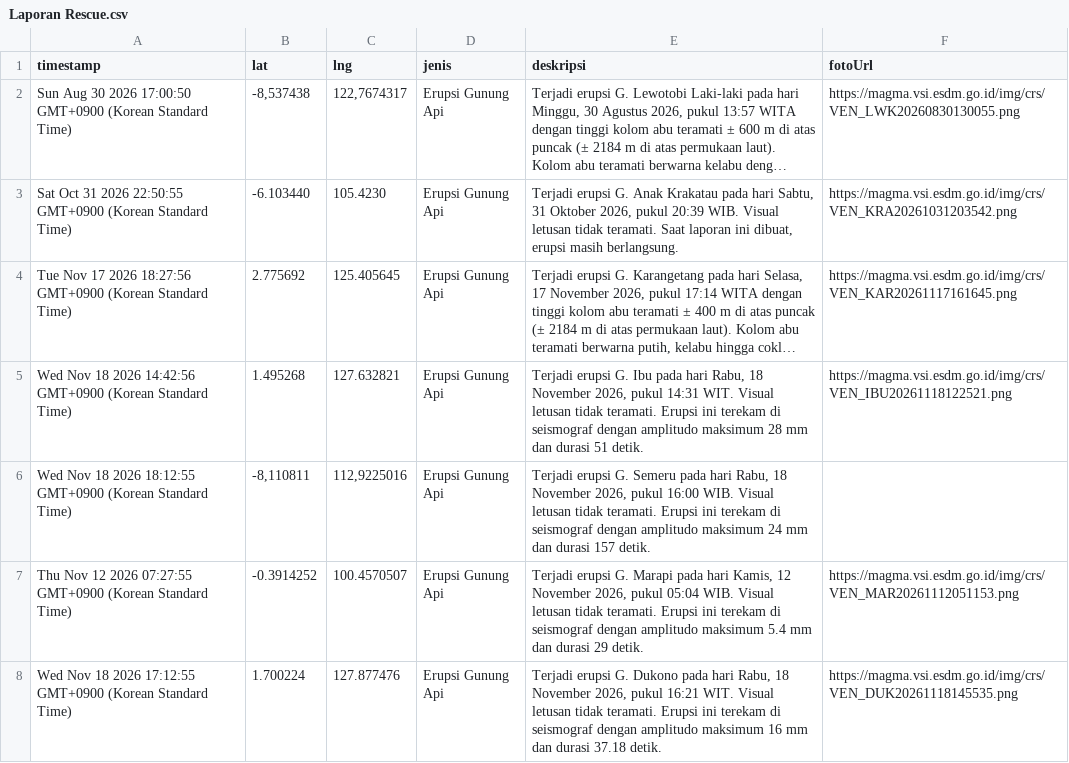
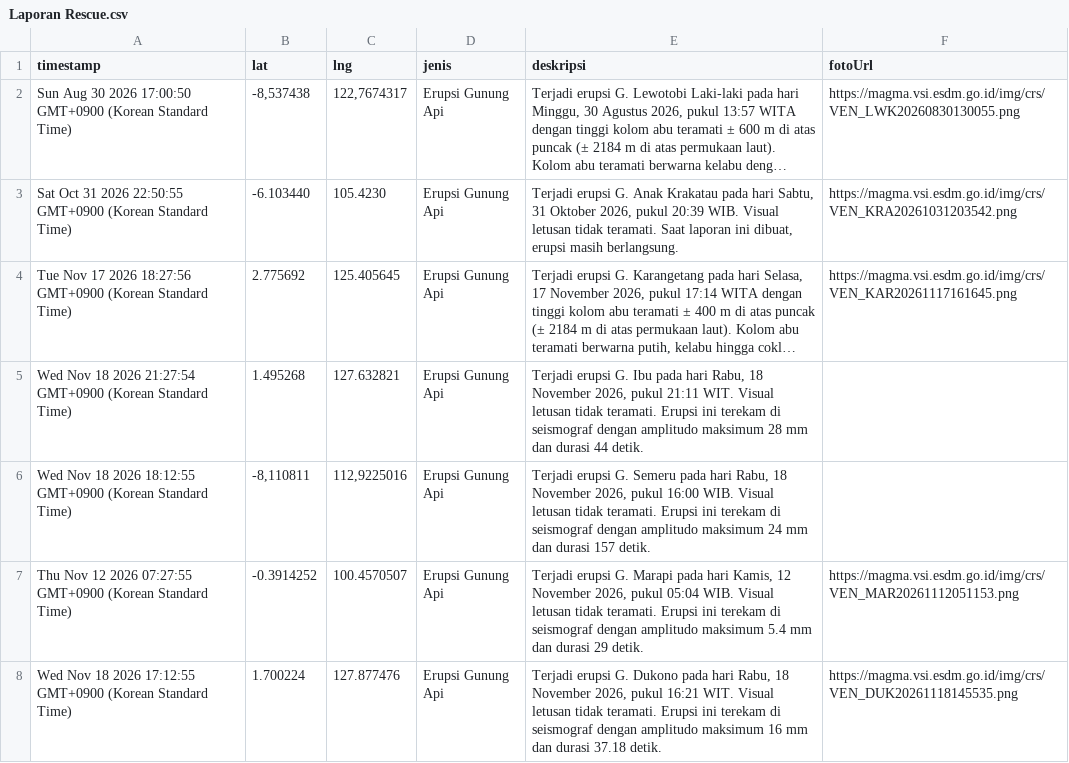
Before and after one commit to gpmlabuangnamrole-cell/Rescue, a CSV file: Laporan Rescue.csv, drawn as a sheet; only a part is shown; long unchanged cells end in …; the diff names each change by its address in the sheet, - before the commit and + after, or states it on an @@ line.

Commit message:
Update Laporan Rescue otomatis dari Google Sheet

```diff
--- a/Laporan Rescue.csv
+++ b/Laporan Rescue.csv
-A5 (timestamp): …18 2026 14:42:56 GMT+0900 (Korean…
+A5 (timestamp): …18 2026 21:27:54 GMT+0900 (Korean…
-E5 (deskripsi): …2026, pukul 14:31 WIT. Visual letusan tidak teramati. Erupsi ini terekam di seismograf dengan amplitudo maksimum 28 mm dan durasi 51 detik.
+E5 (deskripsi): …2026, pukul 21:11 WIT. Visual letusan tidak teramati. Erupsi ini terekam di seismograf dengan amplitudo maksimum 28 mm dan durasi 44 detik.
-F5 (fotoUrl): https://magma.vsi.esdm.go.id/img/crs/VEN_IBU20261118122521.png
+F5 (fotoUrl): (empty)
```
